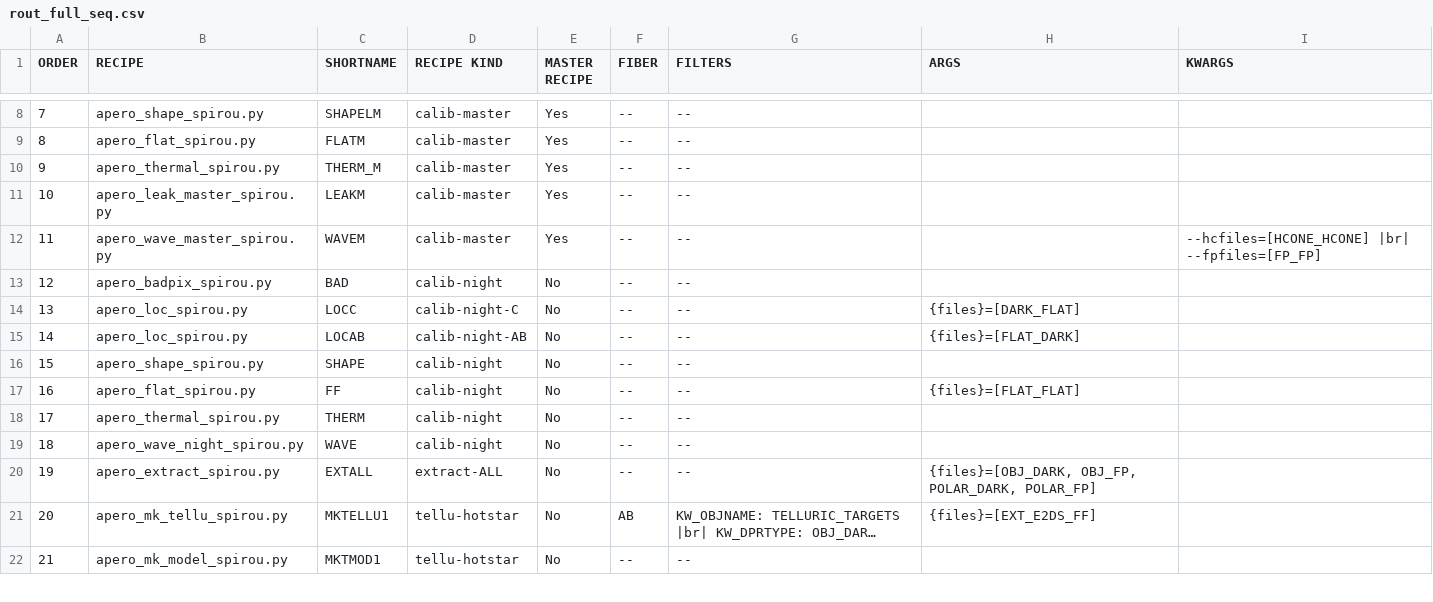
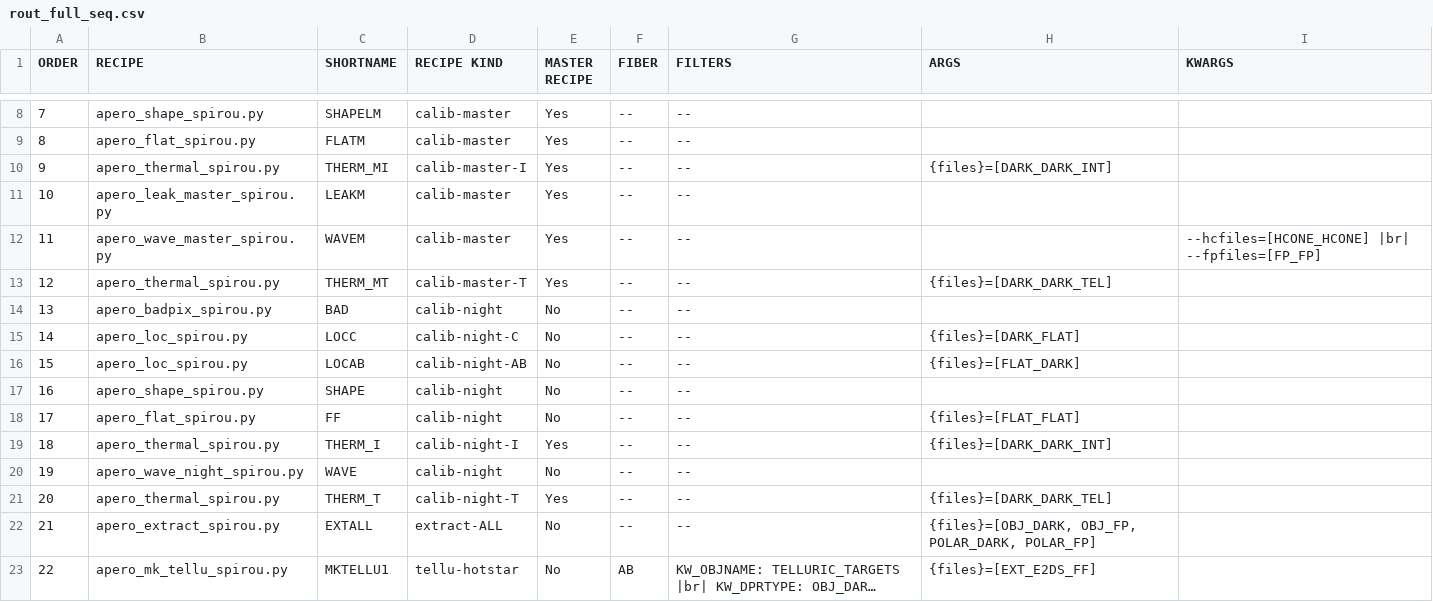
Before and after one commit to njcuk9999/apero-drs, a CSV file: documentation/working/auto/recipe_sequences/spirou/rout_full_seq.csv, drawn as a sheet; only a part is shown, gaps mark what is left out; the shorter side is filled out with more unchanged rows; long unchanged cells end in …; addresses are those after the commit; the diff names each change by its address in the sheet, - before the commit and + after, or states it on an @@ line.

Commit message:
update documentation

```diff
--- a/documentation/working/auto/recipe_sequences/spirou/rout_full_seq.csv
+++ b/documentation/working/auto/recipe_sequences/spirou/rout_full_seq.csv
-C10 (SHORTNAME): THERM_M
+C10 (SHORTNAME): THERM_MI
-D10 (RECIPE KIND): calib-master
+D10 (RECIPE KIND): calib-master-I
-H10 (ARGS): (empty)
+H10 (ARGS): {files}=[DARK_DARK_INT]
+row 13: 12 | apero_thermal_spirou.py | THERM_MT | calib-master-T | Yes | -- | -- | {files}=[DARK_DARK_TEL]
@@ column A (ORDER) renumbered from row 14 down @@
-C19 (SHORTNAME): THERM
+C19 (SHORTNAME): THERM_I
-D19 (RECIPE KIND): calib-night
+D19 (RECIPE KIND): calib-night-I
-E19 (MASTER RECIPE): No
+E19 (MASTER RECIPE): Yes
-H19 (ARGS): (empty)
+H19 (ARGS): {files}=[DARK_DARK_INT]
+row 21: 20 | apero_thermal_spirou.py | THERM_T | calib-night-T | Yes | -- | -- | {files}=[DARK_DARK_TEL]
```
Also changed, not shown: documentation/working/auto/recipe_sequences/spirou/rout_calib_seq.csv, documentation/working/auto/recipe_sequences/spirou/rout_limited_seq.csv, 38 other files.
